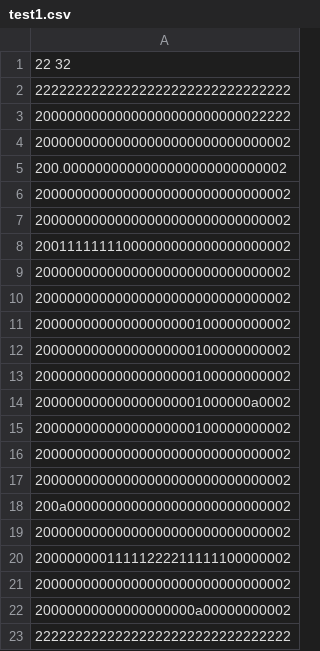
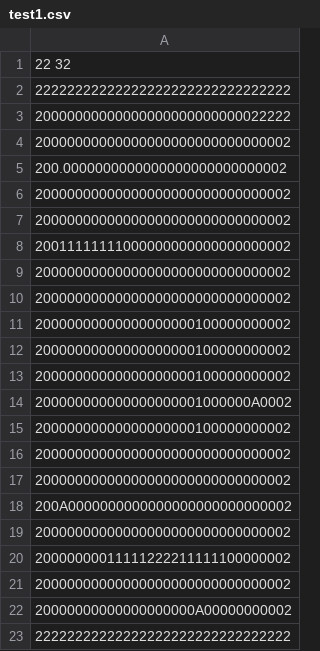
Before and after one commit to kajikentaro/ML-tanks, a CSV file: Assets/Stage/StageData/test1.csv, drawn as a sheet.

Commit message:
modify tank script and set tankMe in stage

```diff
--- a/Assets/Stage/StageData/test1.csv
+++ b/Assets/Stage/StageData/test1.csv
@@ -13,3 +13,3 @@
 20000000000000000000100000000002
-200000000000000000001000000a0002
+200000000000000000001000000A0002
 20000000000000000000100000000002
@@ -17,3 +17,3 @@
 20000000000000000000000000000002
-200a0000000000000000000000000002
+200A0000000000000000000000000002
 20000000000000000000000000000002
@@ -21,3 +21,3 @@
 20000000000000000000000000000002
-20000000000000000000a00000000002
+20000000000000000000A00000000002
 22222222222222222222222222222222
```
Also changed, not shown: 18 other files.
